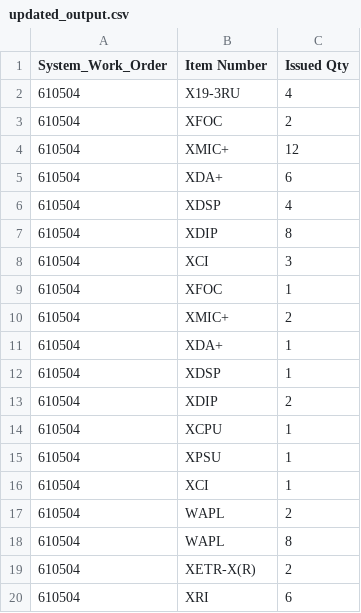
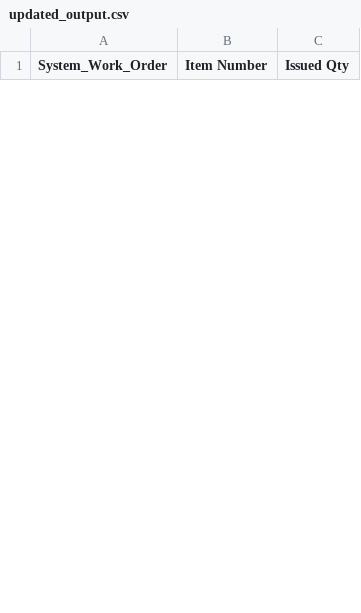
Before and after one commit to Mohamed-AH/automation, a CSV file: 00 preprocess/updated_output.csv, drawn as a sheet; only a part is shown; removed rows and columns are numbered as before the commit, all else as after; the diff covers the shown part only; the diff names each change by its address in the sheet, - before the commit and + after, or states it on an @@ line.

```diff
--- a/00 preprocess/updated_output.csv
+++ b/00 preprocess/updated_output.csv
-row 2: 610504 | X19-3RU | 4
-row 3: 610504 | XFOC | 2
-row 4: 610504 | XMIC+ | 12
-row 5: 610504 | XDA+ | 6
-row 6: 610504 | XDSP | 4
-row 7: 610504 | XDIP | 8
-row 8: 610504 | XCI | 3
-row 9: 610504 | XFOC | 1
-row 10: 610504 | XMIC+ | 2
-row 11: 610504 | XDA+ | 1
-row 12: 610504 | XDSP | 1
-row 13: 610504 | XDIP | 2
-row 14: 610504 | XCPU | 1
-row 15: 610504 | XPSU | 1
-row 16: 610504 | XCI | 1
-row 17: 610504 | WAPL | 2
-row 18: 610504 | WAPL | 8
-row 19: 610504 | XETR-X(R) | 2
-row 20: 610504 | XRI | 6
```
Also changed, not shown: 38 added rows and 7 removed rows elsewhere in this file, 00 preprocess/output.csv, 6 other files.
